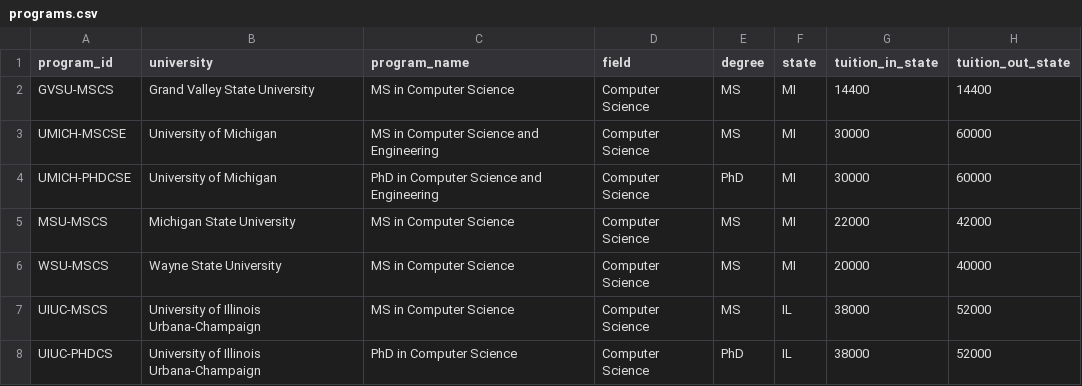
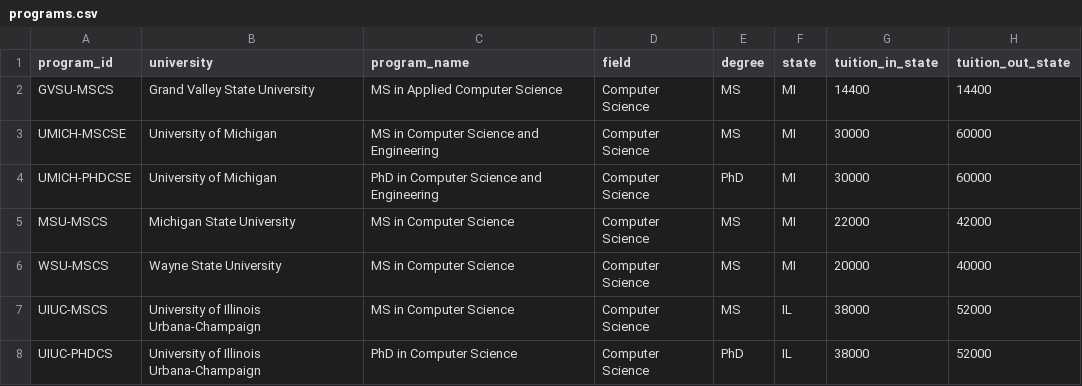
Before and after one commit to rajeshwari-gith/gradmatch, a CSV file: data/programs.csv, drawn as a sheet; only a part is shown; the diff names each change by its address in the sheet, - before the commit and + after, or states it on an @@ line.

Commit message:
Fix GVSU program name to MS in Applied Computer Science

```diff
--- a/data/programs.csv
+++ b/data/programs.csv
-C2 (program_name): MS in Computer Science
+C2 (program_name): MS in Applied Computer Science
```
